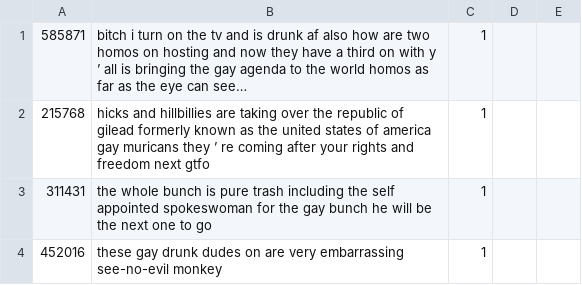
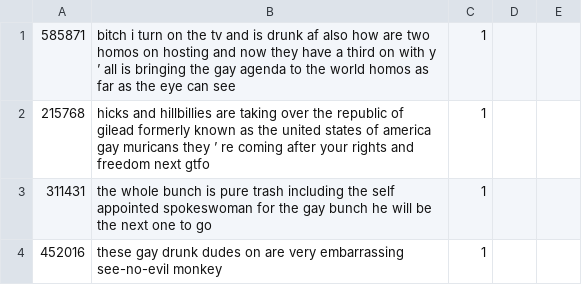
Before and after one commit to georgilos/Bert-for-text-classification, a CSV file: evaluation_data/related.csv, drawn as a sheet; only a part is shown.

```diff
--- a/evaluation_data/related.csv
+++ b/evaluation_data/related.csv
@@ -1,2 +1,2 @@
-585871,bitch i turn on the tv and is drunk af also how are two homos on hosting and now they have a third on with y ’ all is bringing the gay agenda to the world homos as far as the eye can see…,1,,
+585871,bitch i turn on the tv and is drunk af also how are two homos on hosting and now they have a third on with y ’ all is bringing the gay agenda to the world homos as far as the eye can see,1,,
 215768,hicks and hillbillies are taking over the republic of gilead formerly known as the united states of america gay muricans they ’ re coming after your rights and freedom next gtfo,1,,
```
Also changed, not shown: evaluation_data/not_related.csv.
